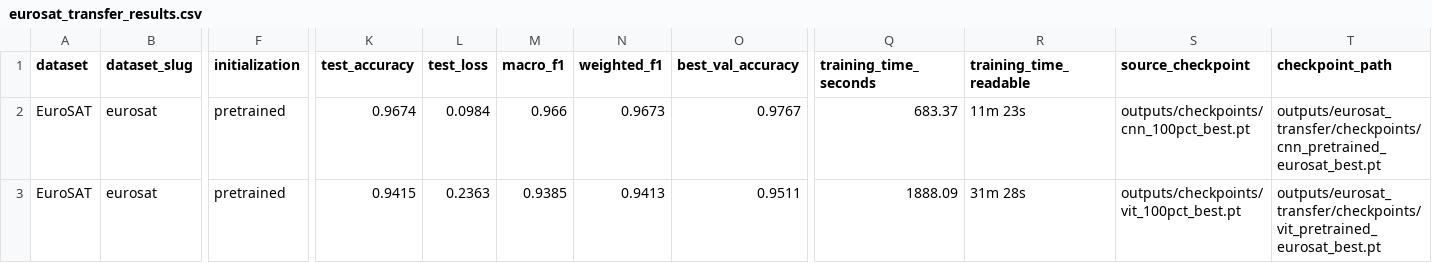
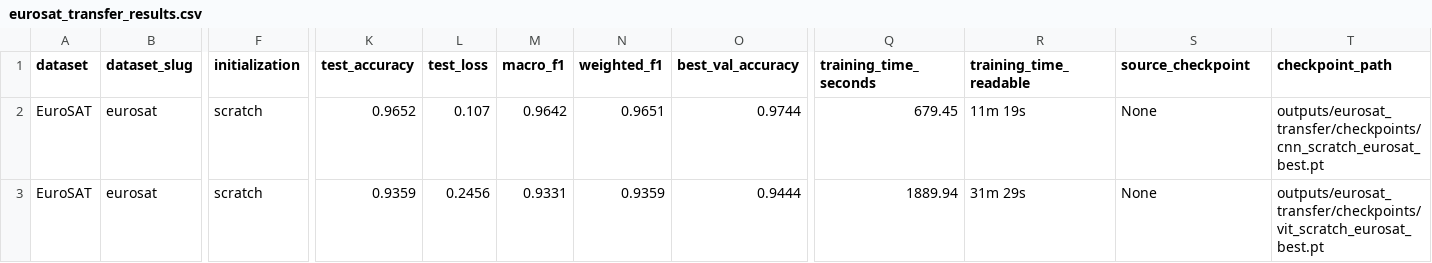
Before and after one commit to richardcheam/cnn-vit, a CSV file: outputs/eurosat_transfer/eurosat_transfer_results.csv, drawn as a sheet; only a part is shown, gaps mark what is left out; the diff names each change by its address in the sheet, - before the commit and + after, or states it on an @@ line.

Commit message:
add eurosat scratch result

```diff
--- a/outputs/eurosat_transfer/eurosat_transfer_results.csv
+++ b/outputs/eurosat_transfer/eurosat_transfer_results.csv
-F2:F3 (initialization): pretrained
+F2:F3 (initialization): scratch
-K2 (test_accuracy): 0.9674
+K2 (test_accuracy): 0.9652
-L2 (test_loss): 0.0984
+L2 (test_loss): 0.107
-M2 (macro_f1): 0.966
+M2 (macro_f1): 0.9642
-N2 (weighted_f1): 0.9673
+N2 (weighted_f1): 0.9651
-O2 (best_val_accuracy): 0.9767
+O2 (best_val_accuracy): 0.9744
-Q2 (training_time_seconds): 683.37
+Q2 (training_time_seconds): 679.45
-R2 (training_time_readable): 11m 23s
+R2 (training_time_readable): 11m 19s
-S2 (source_checkpoint): outputs/checkpoints/cnn_100pct_best.pt
+S2 (source_checkpoint): None
-T2 (checkpoint_path): outputs/eurosat_transfer/checkpoints/cnn_pretrained_eurosat_best.pt
+T2 (checkpoint_path): outputs/eurosat_transfer/checkpoints/cnn_scratch_eurosat_best.pt
-K3 (test_accuracy): 0.9415
+K3 (test_accuracy): 0.9359
-L3 (test_loss): 0.2363
+L3 (test_loss): 0.2456
-M3 (macro_f1): 0.9385
+M3 (macro_f1): 0.9331
-N3 (weighted_f1): 0.9413
+N3 (weighted_f1): 0.9359
-O3 (best_val_accuracy): 0.9511
+O3 (best_val_accuracy): 0.9444
-Q3 (training_time_seconds): 1888.09
+Q3 (training_time_seconds): 1889.94
-R3 (training_time_readable): 31m 28s
+R3 (training_time_readable): 31m 29s
-S3 (source_checkpoint): outputs/checkpoints/vit_100pct_best.pt
+S3 (source_checkpoint): None
-T3 (checkpoint_path): outputs/eurosat_transfer/checkpoints/vit_pretrained_eurosat_best.pt
+T3 (checkpoint_path): outputs/eurosat_transfer/checkpoints/vit_scratch_eurosat_best.pt
```
Also changed, not shown: 16 other files.
